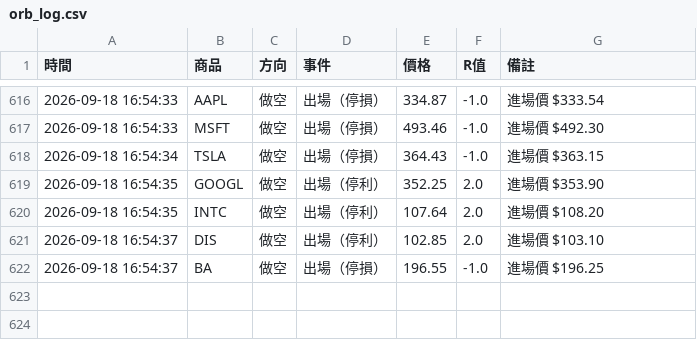
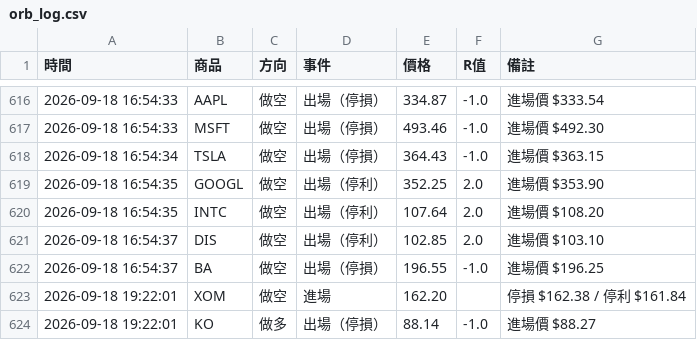
Before and after one commit to stupidyaoyao/my-quant-project, a CSV file: orb_log.csv, drawn as a sheet; only a part is shown, gaps mark what is left out.

```diff
--- a/orb_log.csv
+++ b/orb_log.csv
@@ -622 +622,3 @@
 2026-09-18 16:54:37,BA,做空,出場（停損）,196.55,-1.0,進場價 $196.25
+2026-09-18 19:22:01,XOM,做空,進場,162.20,,停損 $162.38 / 停利 $161.84
+2026-09-18 19:22:01,KO,做多,出場（停損）,88.14,-1.0,進場價 $88.27
```
Also changed, not shown: 1 other file.
